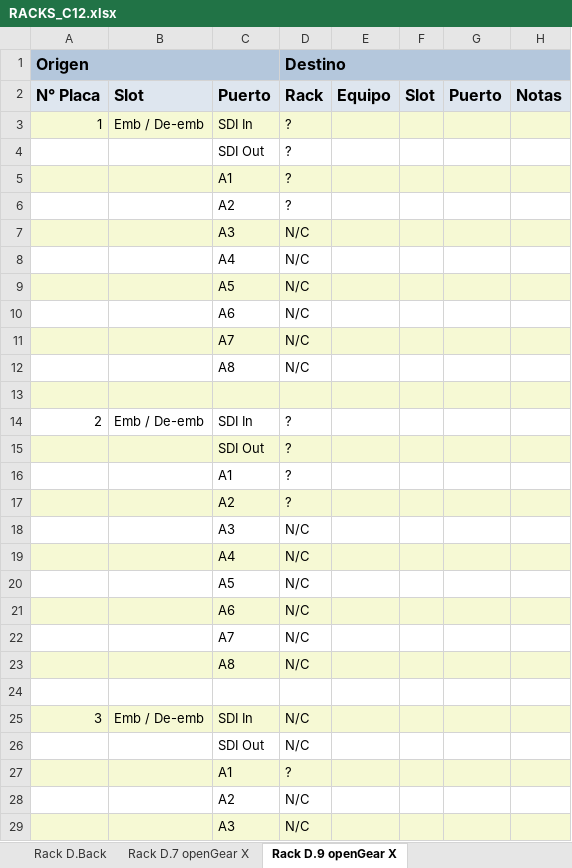
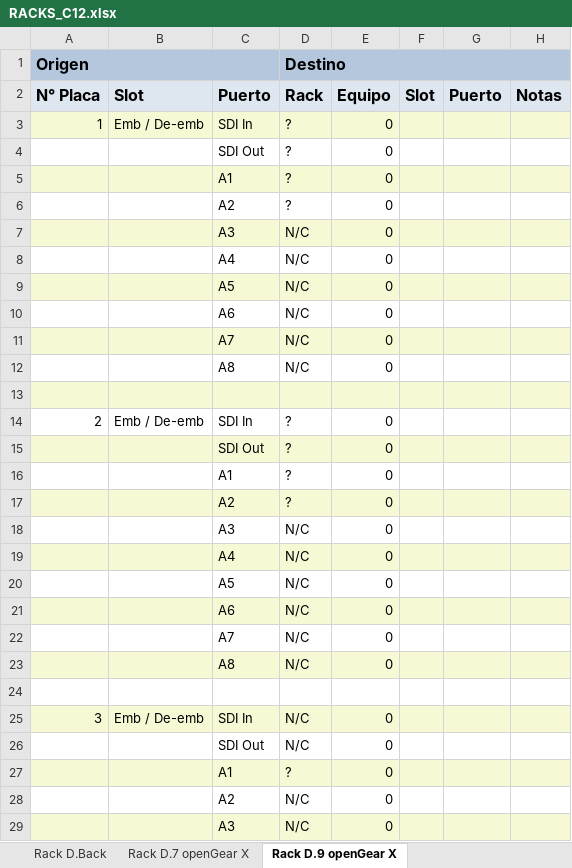
Before and after one commit to mmuccillo55/A7K9X2QF, an Excel workbook: RACKS_C12.xlsx, sheet Rack D.9 openGear X, drawn as a sheet; only a part is shown; values as stored, in another font and other column widths than the file's, no borders; charts and pictures not drawn; the diff covers the shown part only; the diff names each change by its address in the sheet, - before the commit and + after, or states it on an @@ line.

```diff
--- a/RACKS_C12.xlsx (sheet Rack D.9 openGear X)
+++ b/RACKS_C12.xlsx (sheet Rack D.9 openGear X)
-B1:C1 fill: none
+B1:C1 fill: #B4C7DC
-E1:H1 fill: none
+E1:H1 fill: #B4C7DC
-E3:E12: (empty)
+E3:E12: 0
-E14:E23: (empty)
+E14:E23: 0
-E25:E29: (empty)
+E25:E29: 0
```
Also changed, not shown: 33 edited cells elsewhere in this sheet, sheet Rack C.3 AJA KUMO 6464, sheet Rack D.7 openGear X, sheet Rack C.4 Blackmagic Multiview 1, sheet Rack C.6 Patch panel Inputs, sheet Rack F.7 FOR A HVS-390HS, sheet Rack C.5 Blackmagic 12 x 12, 4 more sheets, charts or pictures.
